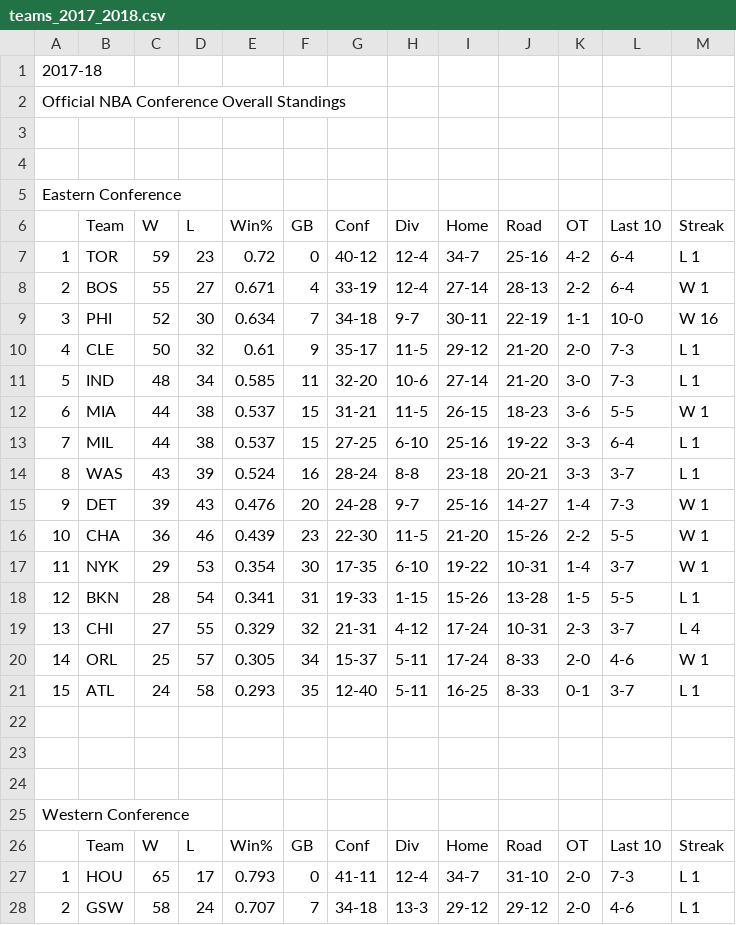
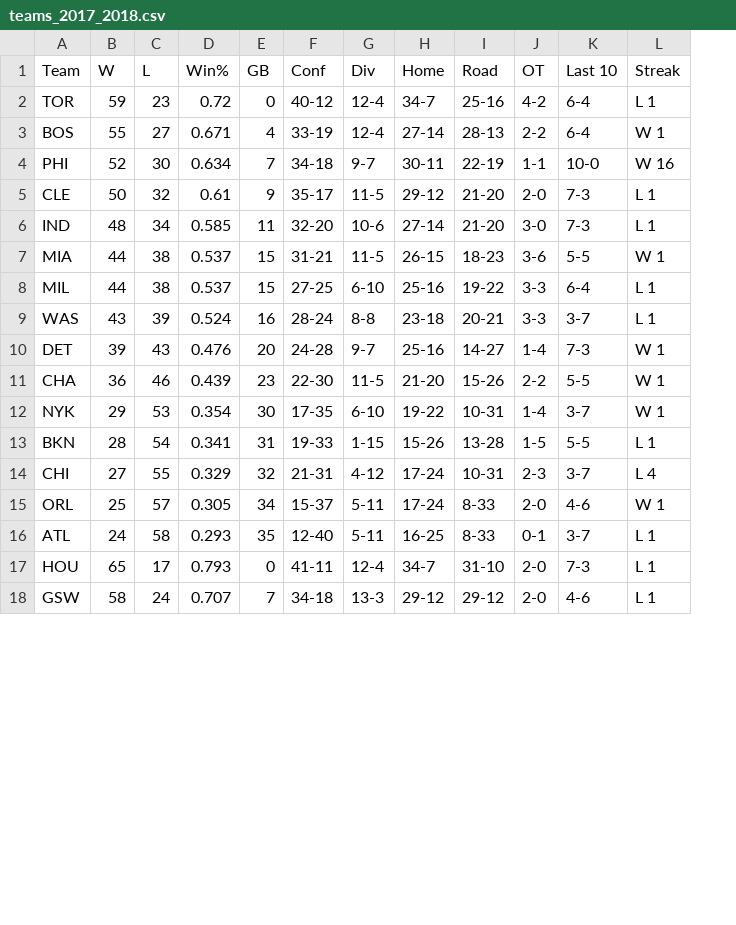
Before and after one commit to yairfax/CMSC320-final-project, a CSV file: teams_2017_2018.csv, drawn as a sheet; only a part is shown; removed rows and columns are numbered as before the commit, all else as after; the diff names each change by its address in the sheet, - before the commit and + after, or states it on an @@ line.

```diff
--- a/teams_2017_2018.csv
+++ b/teams_2017_2018.csv
-column A, rows 7-21: 1 | 2 | 3 | 4 | 5 | 6 | 7 | 8 | 9 | 10 | 11 | 12 | 13 | 14 | 15; rows 27-28: 1 | 2
-row 1: 2017-18
-row 2: Official NBA Conference Overall Standings
-row 3: (empty)
-row 4: (empty)
-row 5: Eastern Conference
-row 22: (empty)
-row 23: (empty)
-row 24: (empty)
-row 25: Western Conference
-row 26:  | Team | W | L | Win% | GB | Conf | Div | Home | Road | OT | Last 10 | Streak
```
Also changed, not shown: teams_2016_2017.csv, 2 other files.
